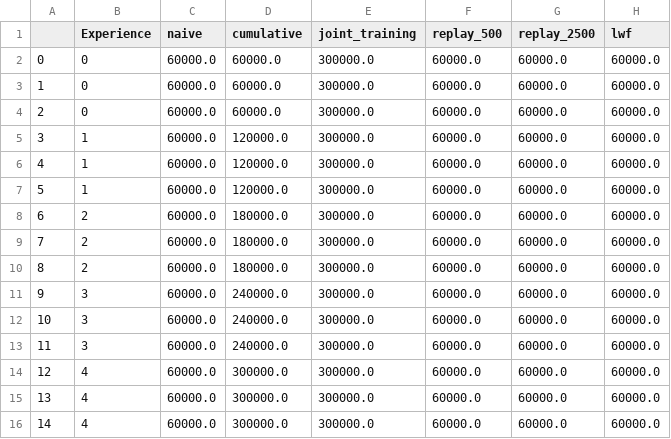
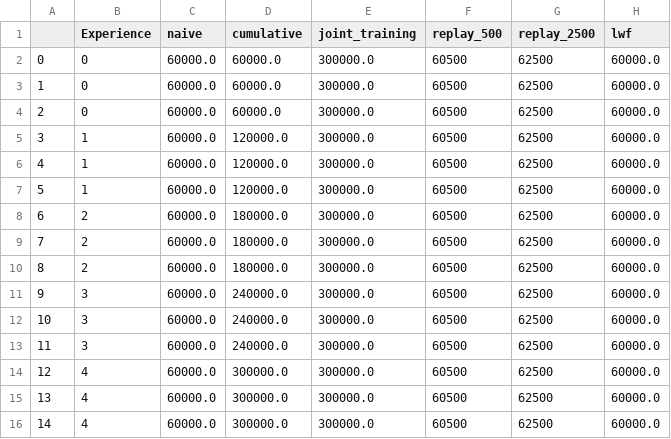
Before and after one commit to Servat0r/Continual-Learning-As-A-Service, a CSV file: results/permuted_mnist_4_epochs/graphs/PermutedMNIST_patterns.csv, drawn as a sheet.

```diff
--- a/results/permuted_mnist_4_epochs/graphs/PermutedMNIST_patterns.csv
+++ b/results/permuted_mnist_4_epochs/graphs/PermutedMNIST_patterns.csv
@@ -1,16 +1,16 @@
 ,Experience,naive,cumulative,joint_training,replay_500,replay_2500,lwf
-0,0,60000.0,60000.0,300000.0,60000.0,60000.0,60000.0
-1,0,60000.0,60000.0,300000.0,60000.0,60000.0,60000.0
-2,0,60000.0,60000.0,300000.0,60000.0,60000.0,60000.0
-3,1,60000.0,120000.0,300000.0,60000.0,60000.0,60000.0
-4,1,60000.0,120000.0,300000.0,60000.0,60000.0,60000.0
-5,1,60000.0,120000.0,300000.0,60000.0,60000.0,60000.0
-6,2,60000.0,180000.0,300000.0,60000.0,60000.0,60000.0
-7,2,60000.0,180000.0,300000.0,60000.0,60000.0,60000.0
-8,2,60000.0,180000.0,300000.0,60000.0,60000.0,60000.0
-9,3,60000.0,240000.0,300000.0,60000.0,60000.0,60000.0
-10,3,60000.0,240000.0,300000.0,60000.0,60000.0,60000.0
-11,3,60000.0,240000.0,300000.0,60000.0,60000.0,60000.0
-12,4,60000.0,300000.0,300000.0,60000.0,60000.0,60000.0
-13,4,60000.0,300000.0,300000.0,60000.0,60000.0,60000.0
-14,4,60000.0,300000.0,300000.0,60000.0,60000.0,60000.0
+0,0,60000.0,60000.0,300000.0,60500,62500,60000.0
+1,0,60000.0,60000.0,300000.0,60500,62500,60000.0
+2,0,60000.0,60000.0,300000.0,60500,62500,60000.0
+3,1,60000.0,120000.0,300000.0,60500,62500,60000.0
+4,1,60000.0,120000.0,300000.0,60500,62500,60000.0
+5,1,60000.0,120000.0,300000.0,60500,62500,60000.0
+6,2,60000.0,180000.0,300000.0,60500,62500,60000.0
+7,2,60000.0,180000.0,300000.0,60500,62500,60000.0
+8,2,60000.0,180000.0,300000.0,60500,62500,60000.0
+9,3,60000.0,240000.0,300000.0,60500,62500,60000.0
+10,3,60000.0,240000.0,300000.0,60500,62500,60000.0
+11,3,60000.0,240000.0,300000.0,60500,62500,60000.0
+12,4,60000.0,300000.0,300000.0,60500,62500,60000.0
+13,4,60000.0,300000.0,300000.0,60500,62500,60000.0
+14,4,60000.0,300000.0,300000.0,60500,62500,60000.0
```
Also changed, not shown: results/file_based_split_mnist_8_epochs/graphs/FileBasedSplitMNIST_patterns.csv, results/split_cifar100_8_epochs/graphs/SplitCIFAR100_patterns.csv, 47 other files.
